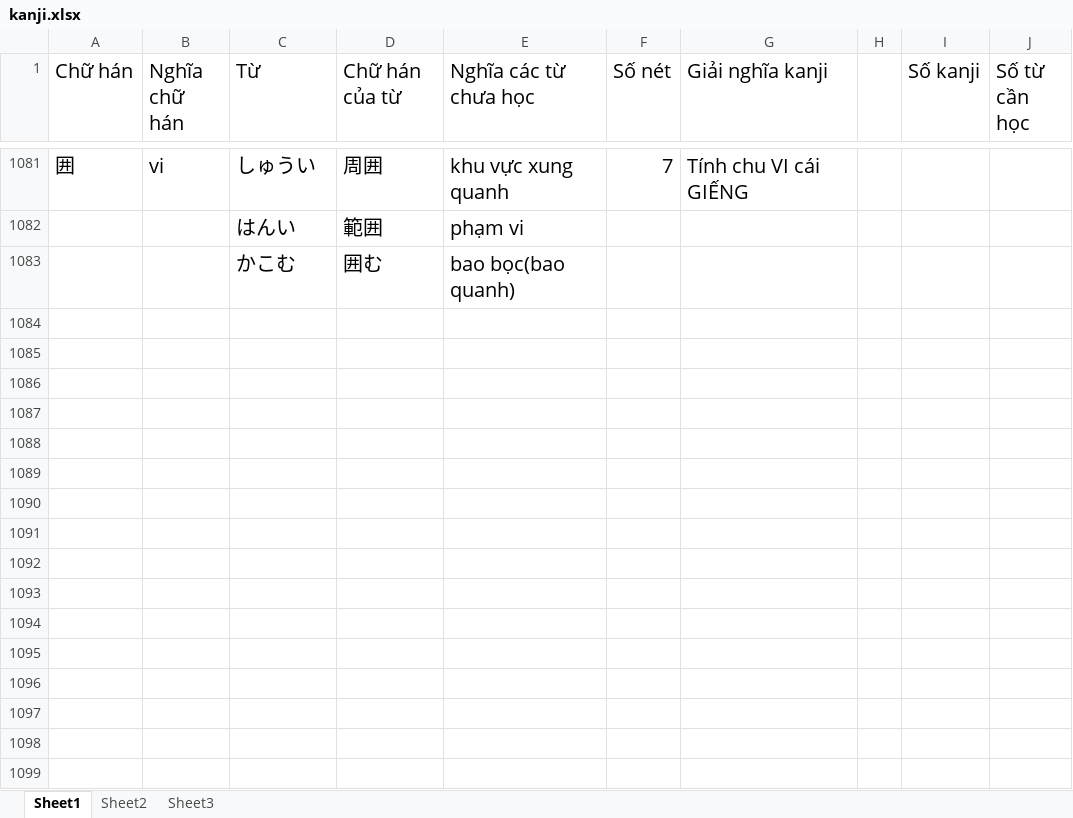
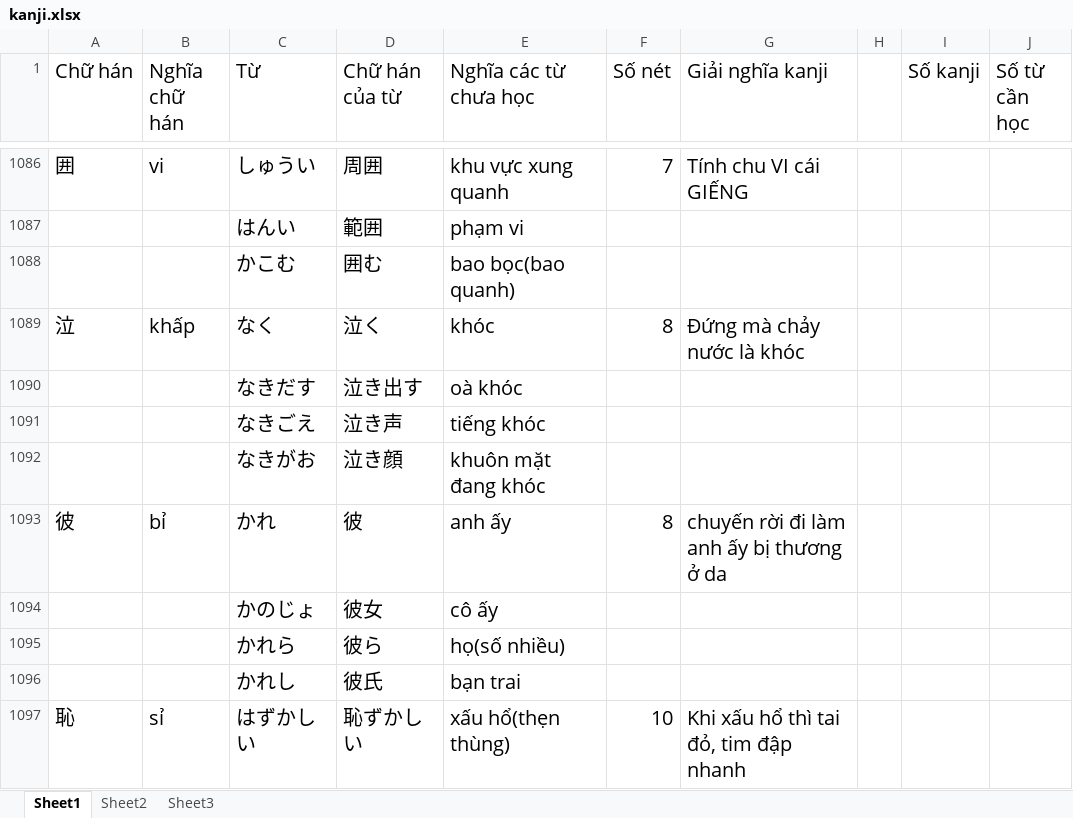
Before and after one commit to v2kt95/kanji_learning_Website, an Excel workbook: kanji.xlsx, sheet Sheet1, drawn as a sheet; only a part is shown, gaps mark what is left out; values as stored, in another font and other column widths than the file's, no borders; the diff covers the shown part only; the diff names each change by its address in the sheet, - before the commit and + after, or states it on an @@ line.

Commit message:
update kanji file

```diff
--- a/kanji.xlsx (sheet Sheet1)
+++ b/kanji.xlsx (sheet Sheet1)
+row 1089: 泣 | khấp | なく | 泣く | khóc | 8 | Đứng mà chảy nước là khóc
+row 1090:  |  | なきだす | 泣き出す | oà khóc
+row 1091:  |  | なきごえ | 泣き声 | tiếng khóc
+row 1092:  |  | なきがお | 泣き顔 | khuôn mặt đang khóc
+row 1093: 彼 | bỉ | かれ | 彼 | anh ấy | 8 | chuyến rời đi làm anh ấy bị thương ở da
+row 1094:  |  | かのじょ | 彼女 | cô ấy
+row 1095:  |  | かれら | 彼ら | họ(số nhiều)
+row 1096:  |  | かれし | 彼氏 | bạn trai
+row 1097: 恥 | sỉ | はずかしい | 恥ずかしい | xấu hổ(thẹn thùng) | 10 | Khi xấu hổ thì tai đỏ, tim đập nhanh
```
Also changed, not shown: 13 added rows, 4 edited cells and cell formats elsewhere in this sheet.
